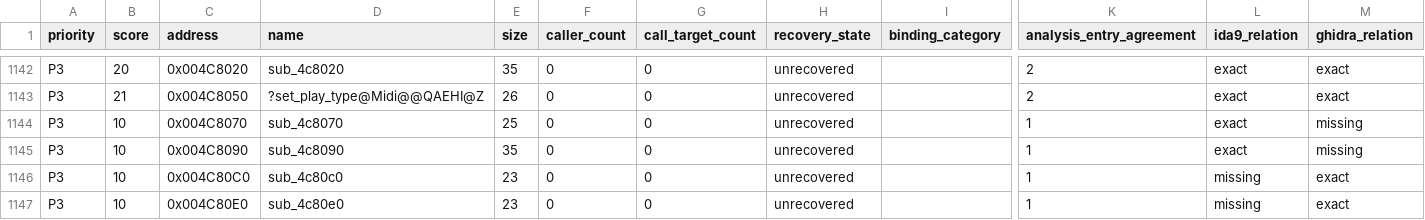
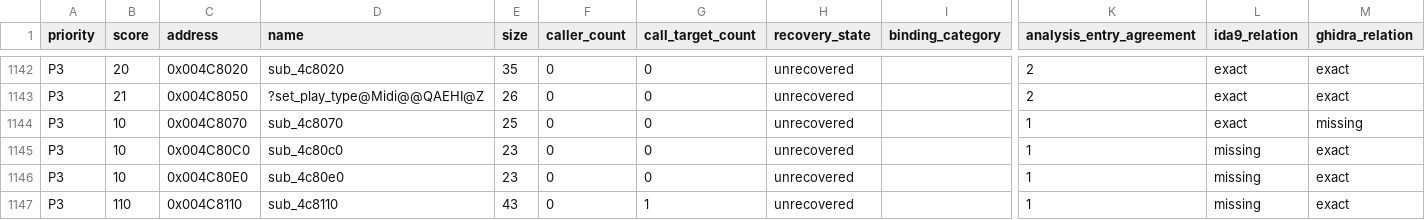
Before and after one commit to fran6co/OpenSMACX, a CSV file: docs/recovery/priorities.csv, drawn as a sheet; only a part is shown, gaps mark what is left out; the shorter side is filled out with more unchanged rows; rows hold the shown columns only; the diff covers the shown part only; the diff names each change by its address in the sheet, - before the commit and + after, or states it on an @@ line.

```diff
--- a/docs/recovery/priorities.csv
+++ b/docs/recovery/priorities.csv
-row 1145: P3 | 10 | 0x004C8090 | sub_4c8090 | 35 | 0 | 0 | unrecovered |  | 1 | exact | missing
```
Also changed, not shown: 11 removed rows elsewhere in this file, docs/recovery-redirects.csv, 11 other files.
